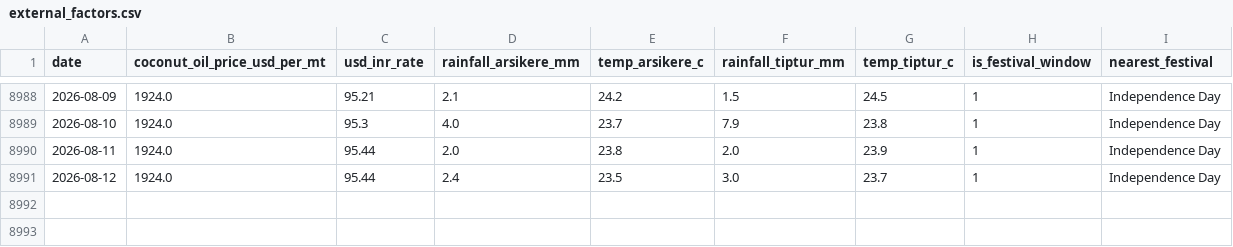
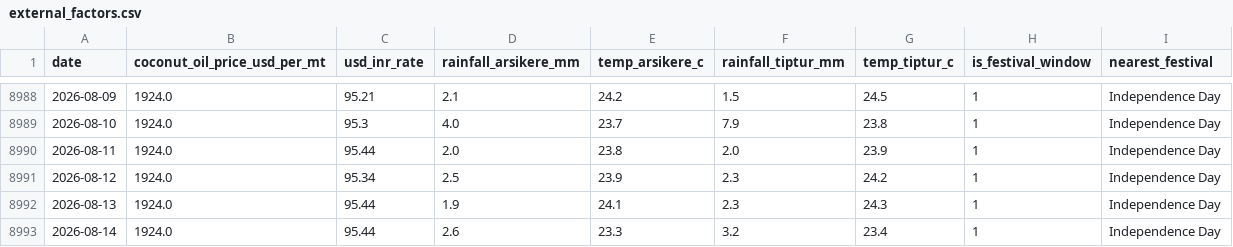
Before and after one commit to SuhasGT-tech/Predictor, a CSV file: data/external_factors.csv, drawn as a sheet; only a part is shown, gaps mark what is left out.

```diff
--- a/data/external_factors.csv
+++ b/data/external_factors.csv
@@ -8990,2 +8990,4 @@ date,coconut_oil_price_usd_per_mt,usd_inr_rate,rainfall_arsikere_mm,temp_arsiker
 2026-08-11,1924.0,95.44,2.0,23.8,2.0,23.9,1,Independence Day
-2026-08-12,1924.0,95.44,2.4,23.5,3.0,23.7,1,Independence Day
+2026-08-12,1924.0,95.34,2.5,23.9,2.3,24.2,1,Independence Day
+2026-08-13,1924.0,95.44,1.9,24.1,2.3,24.3,1,Independence Day
+2026-08-14,1924.0,95.44,2.6,23.3,3.2,23.4,1,Independence Day
```
Also changed, not shown: 2 other files.
